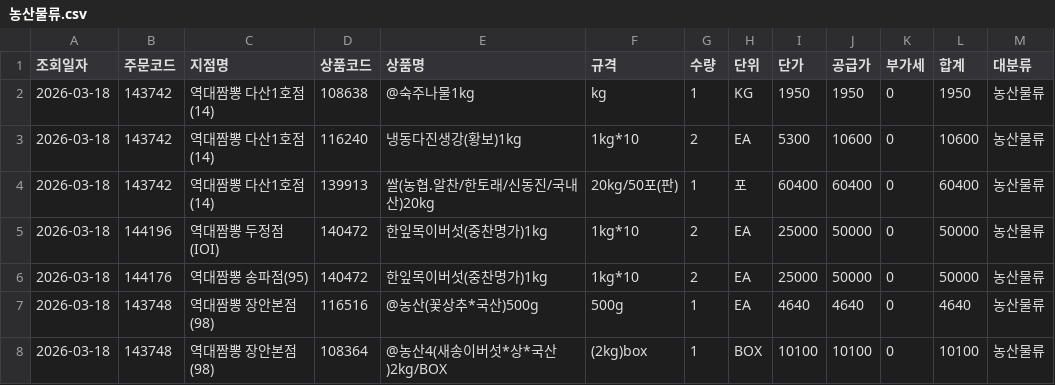
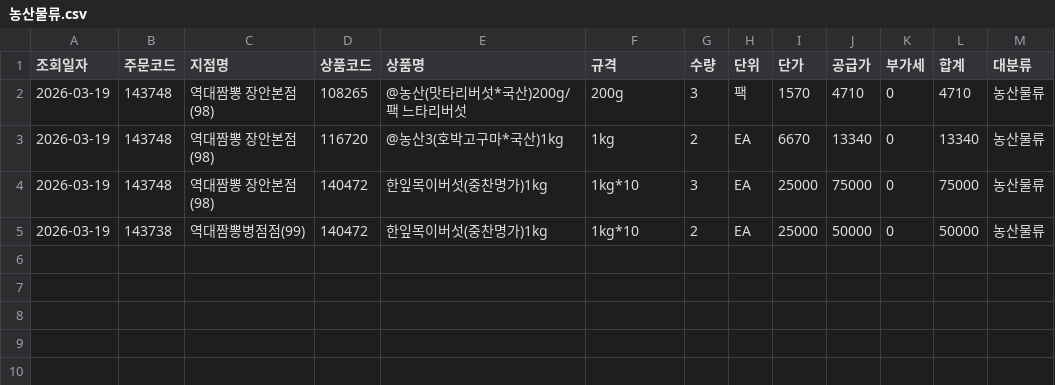
Before and after one commit to dampd21/Sajodaerim, a CSV file: output/by_category/농산물류.csv, drawn as a sheet.

```diff
--- a/output/by_category/농산물류.csv
+++ b/output/by_category/농산물류.csv
@@ -1,8 +1,5 @@
 조회일자,주문코드,지점명,상품코드,상품명,규격,수량,단위,단가,공급가,부가세,합계,대분류
-2026-03-18,143742,역대짬뽕 다산1호점(14),108638,@숙주나물1kg,kg,1,KG,1950,1950,0,1950,농산물류
-2026-03-18,143742,역대짬뽕 다산1호점(14),116240,냉동다진생강(황보)1kg,1kg*10,2,EA,5300,10600,0,10600,농산물류
-2026-03-18,143742,역대짬뽕 다산1호점(14),139913,쌀(농협.알찬/한토래/신동진/국내산)20kg,20kg/50포(판),1,포,60400,60400,0,60400,농산물류
-2026-03-18,144196,역대짬뽕 두정점(IOI),140472,한잎목이버섯(중찬명가)1kg,1kg*10,2,EA,25000,50000,0,50000,농산물류
-2026-03-18,144176,역대짬뽕 송파점(95),140472,한잎목이버섯(중찬명가)1kg,1kg*10,2,EA,25000,50000,0,50000,농산물류
-2026-03-18,143748,역대짬뽕 장안본점(98),116516,@농산(꽃상추*국산)500g,500g,1,EA,4640,4640,0,4640,농산물류
-2026-03-18,143748,역대짬뽕 장안본점(98),108364,@농산4(새송이버섯*상*국산)2kg/BOX,(2kg)box,1,BOX,10100,10100,0,10100,농산물류
+2026-03-19,143748,역대짬뽕 장안본점(98),108265,@농산(맛타리버섯*국산)200g/팩 느타리버섯,200g,3,팩,1570,4710,0,4710,농산물류
+2026-03-19,143748,역대짬뽕 장안본점(98),116720,@농산3(호박고구마*국산)1kg,1kg,2,EA,6670,13340,0,13340,농산물류
+2026-03-19,143748,역대짬뽕 장안본점(98),140472,한잎목이버섯(중찬명가)1kg,1kg*10,3,EA,25000,75000,0,75000,농산물류
+2026-03-19,143738,역대짬뽕병점점(99),140472,한잎목이버섯(중찬명가)1kg,1kg*10,2,EA,25000,50000,0,50000,농산물류
```
Also changed, not shown: output/by_category/수산물류.csv, output/by_category/용품류.csv, 7 other files.
